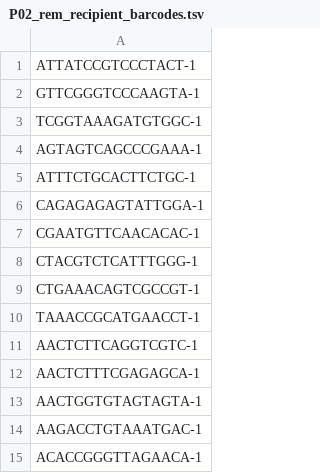
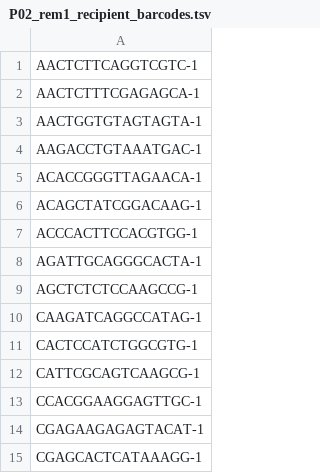
Before and after one commit to nsariipek/hsct_immune_reconstitution, a TSV file: 9_Numbat/Numbat_Barcodes/P02_rem1_recipient_barcodes.tsv (was 9_Numbat/Numbat_Barcodes/P02_rem_recipient_barcodes.tsv), drawn as a sheet; only a part is shown; the shorter side is filled out with more unchanged rows; the diff covers the shown part only.

```diff
--- a/9_Numbat/Numbat_Barcodes/P02_rem_recipient_barcodes.tsv
+++ b/9_Numbat/Numbat_Barcodes/P02_rem1_recipient_barcodes.tsv
@@ -1,11 +1 @@
-ATTATCCGTCCCTACT-1
-GTTCGGGTCCCAAGTA-1
-TCGGTAAAGATGTGGC-1
-AGTAGTCAGCCCGAAA-1
-ATTTCTGCACTTCTGC-1
-CAGAGAGAGTATTGGA-1
-CGAATGTTCAACACAC-1
-CTACGTCTCATTTGGG-1
-CTGAAACAGTCGCCGT-1
-TAAACCGCATGAACCT-1
 AACTCTTCAGGTCGTC-1
```
Also changed, not shown: 21 removed rows elsewhere in this file, 14 other files.
